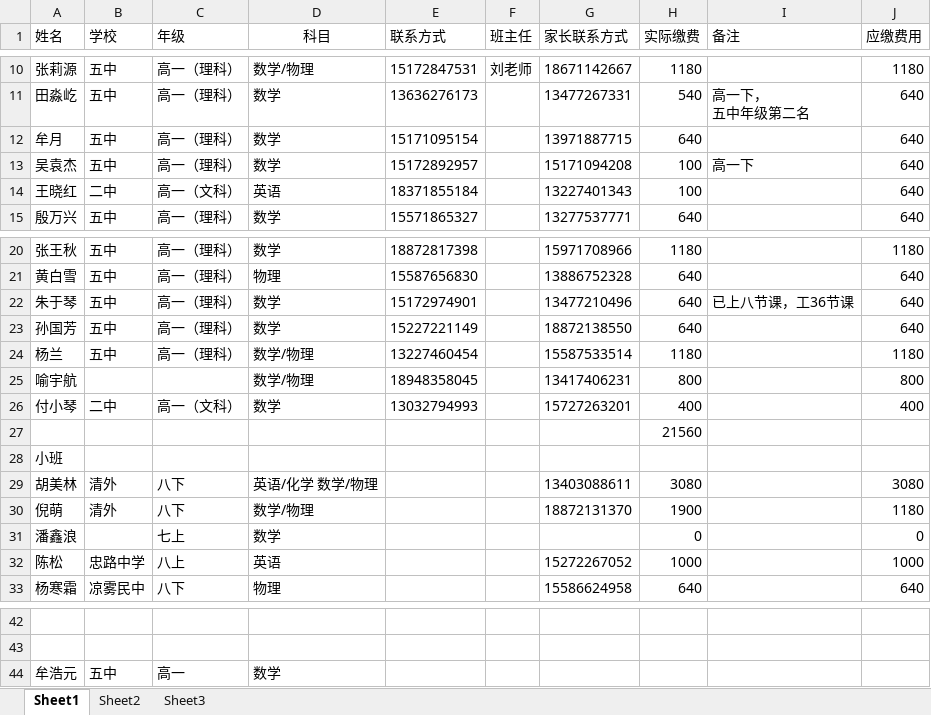
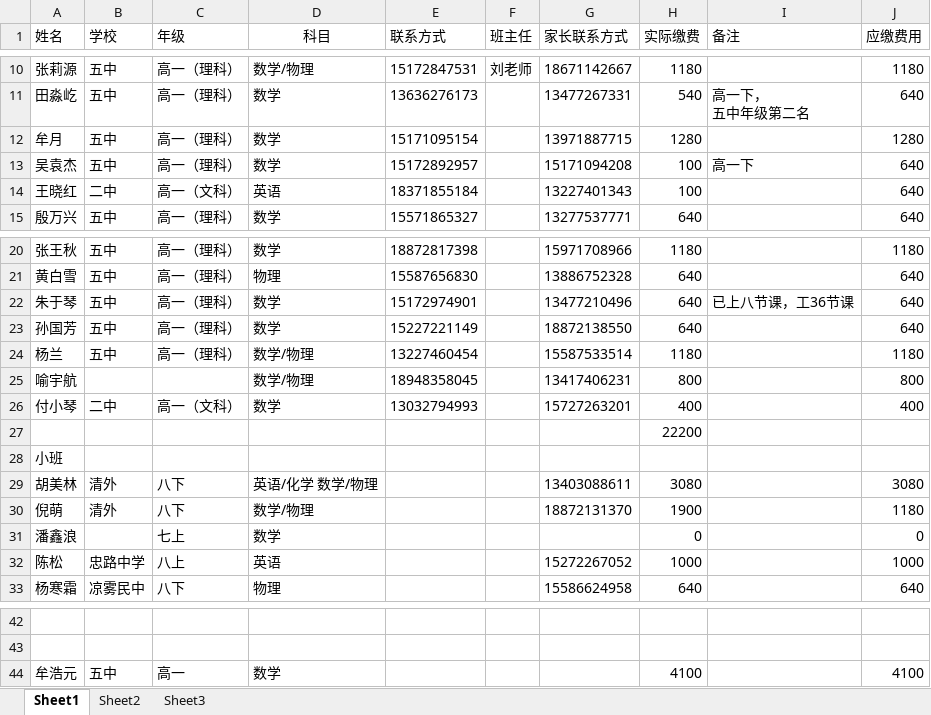
Before and after one commit to SolidFighter/edu_doc, an Excel workbook: 华晨培训第三期报名册.xlsx, sheet Sheet1, drawn as a sheet; only a part is shown, gaps mark what is left out; values as stored, in another font and other column widths than the file's, no borders; the diff names each change by its address in the sheet, - before the commit and + after, or states it on an @@ line.

```diff
--- a/华晨培训第三期报名册.xlsx (sheet Sheet1)
+++ b/华晨培训第三期报名册.xlsx (sheet Sheet1)
-H12 (实际缴费): 640
+H12 (实际缴费): 1280
-J12 (应缴费用): 640
+J12 (应缴费用): 1280
-H27 (实际缴费): 21560
+H27 (实际缴费): 22200
-H44 (实际缴费): (empty)
+H44 (实际缴费): 4100
-J44 (应缴费用): (empty)
+J44 (应缴费用): 4100
```
Also changed, not shown: 2 other files.
